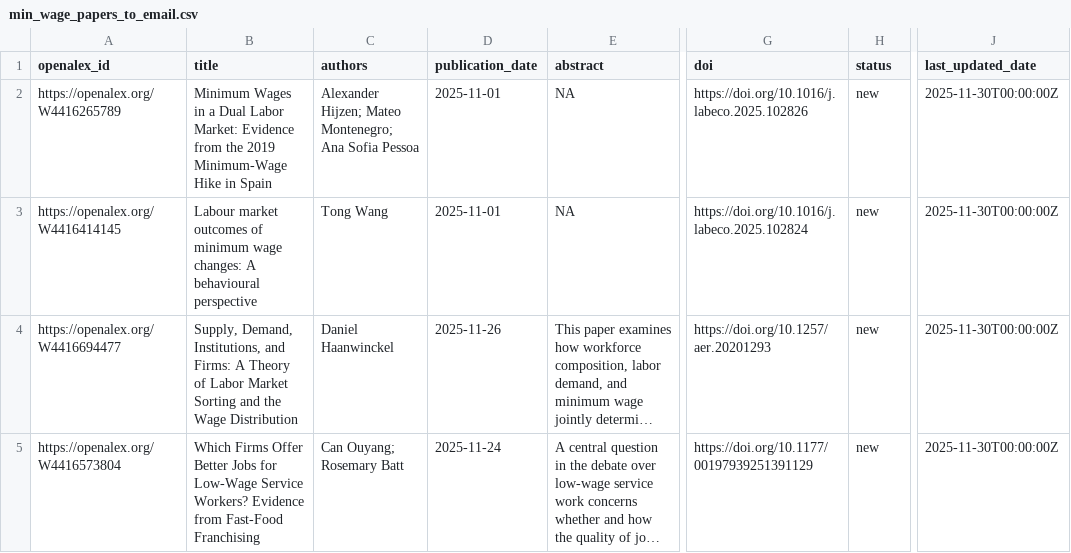
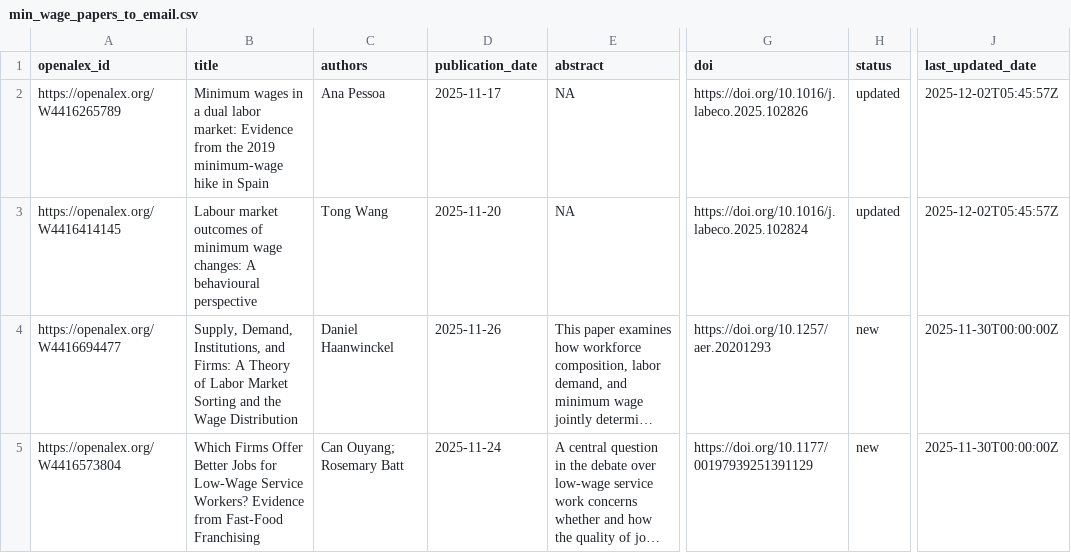
Before and after one commit to benzipperer/new_mw_papers, a CSV file: min_wage_papers_to_email.csv, drawn as a sheet; only a part is shown, gaps mark what is left out; long unchanged cells end in …; the diff names each change by its address in the sheet, - before the commit and + after, or states it on an @@ line.

```diff
--- a/min_wage_papers_to_email.csv
+++ b/min_wage_papers_to_email.csv
-B2 (title): Minimum Wages in a Dual Labor Market: Evidence from the 2019 Minimum-Wage Hike in Spain
+B2 (title): Minimum wages in a dual labor market: Evidence from the 2019 minimum-wage hike in Spain
-C2 (authors): Alexander Hijzen; Mateo Montenegro; Ana Sofia Pessoa
+C2 (authors): Ana Pessoa
-D2 (publication_date): 2025-11-01
+D2 (publication_date): 2025-11-17
-H2:H3 (status): new
+H2:H3 (status): updated
-J2:J3 (last_updated_date): 2025-11-30T00:00:00Z
+J2:J3 (last_updated_date): 2025-12-02T05:45:57Z
-D3 (publication_date): 2025-11-01
+D3 (publication_date): 2025-11-20
```
Also changed, not shown: min_wage_papers.csv.
